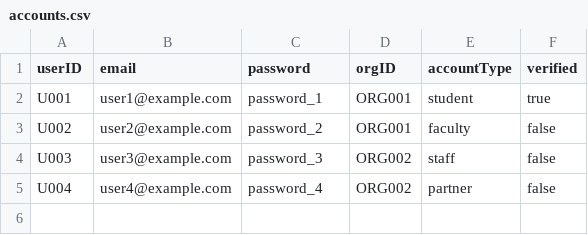
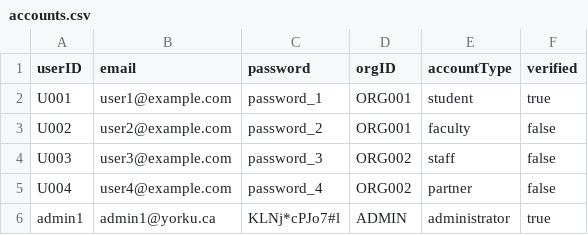
Before and after one commit to Suneel2005-dev/YorkConferenceScheduler, a CSV file: accounts.csv (was YorkConferenceScheduler/data/accounts.csv), drawn as a sheet.

Commit message:
added CSV db reading, coord-login and admin-login work now

```diff
--- a/YorkConferenceScheduler/data/accounts.csv
+++ b/accounts.csv
@@ -5 +5,2 @@ U003,user3@example.com,password_3,ORG002,staff,false
 U004,user4@example.com,password_4,ORG002,partner,false
+admin1,admin1@yorku.ca,KLNj*cPJo7#l,ADMIN,administrator,true
```
Also changed, not shown: 17 other files.
